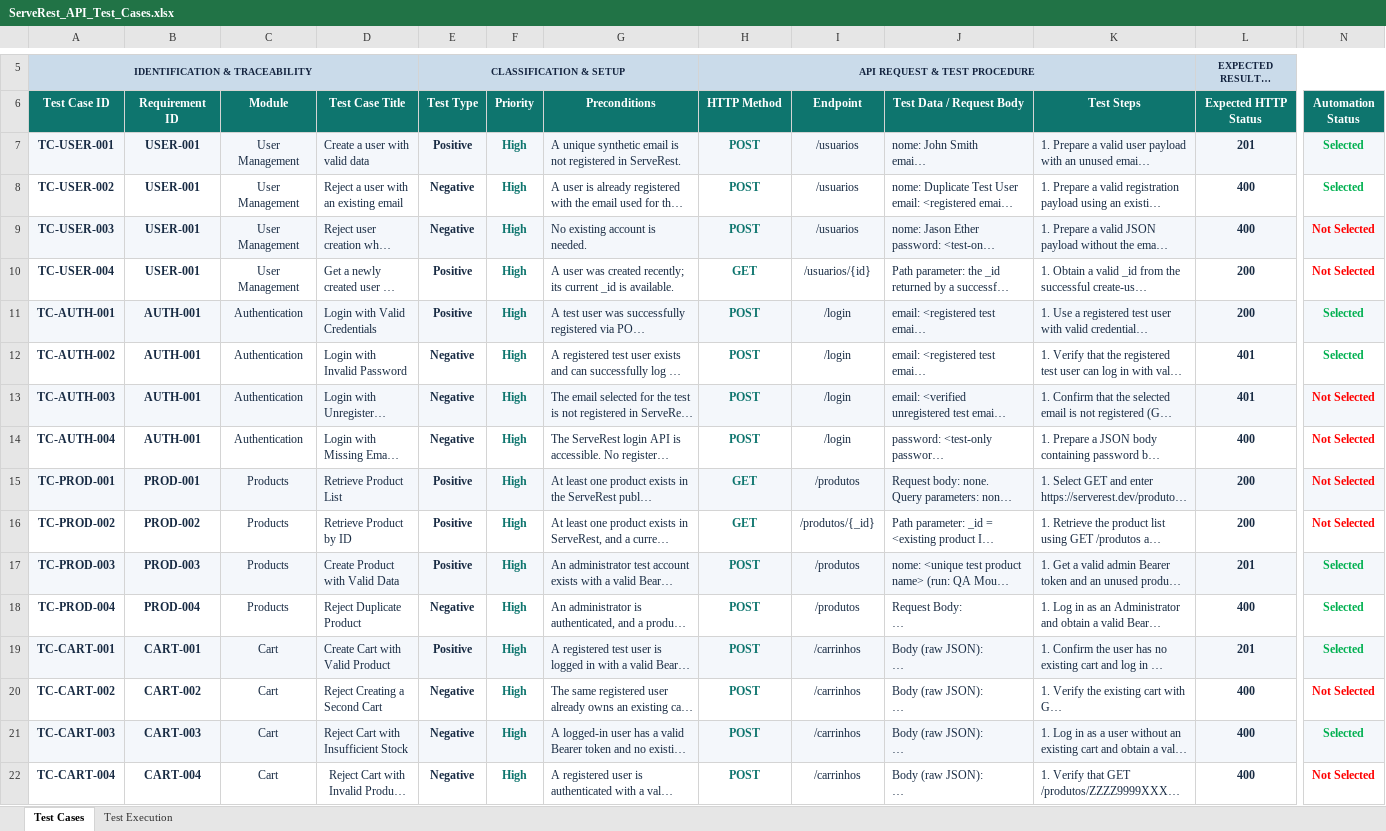
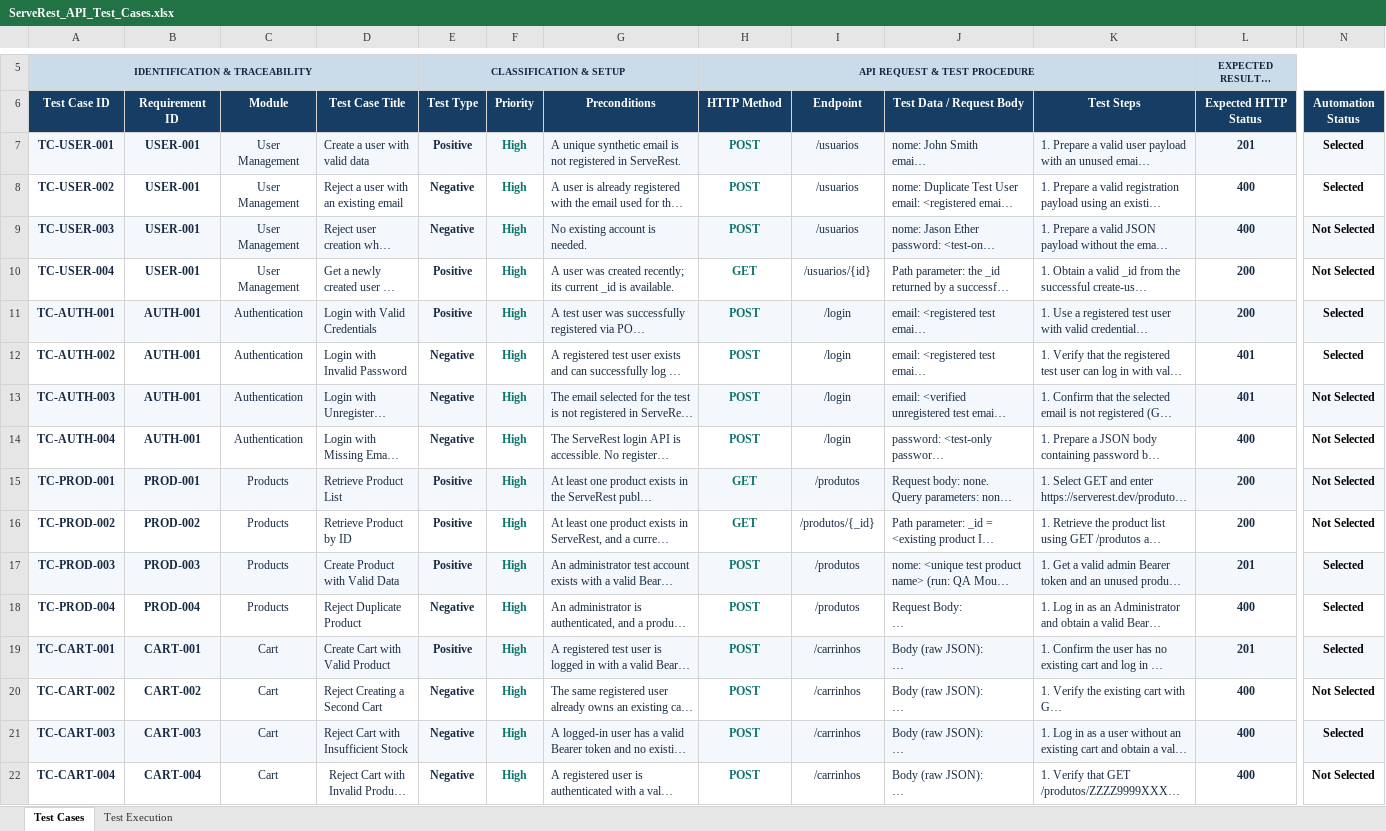
Before and after one commit to kritsada-chaisongkram/serverest-api-testing, an Excel workbook: test-documentation/ServeRest_API_Test_Cases.xlsx, sheet Test Cases, drawn as a sheet; only a part is shown, gaps mark what is left out; long unchanged cells end in …; values as stored, in another font and other column widths than the file's, no borders; table styles not drawn; the diff covers the shown part only; the diff names each change by its address in the sheet, - before the commit and + after, or states it on an @@ line.

```diff
--- a/test-documentation/ServeRest_API_Test_Cases.xlsx (sheet Test Cases)
+++ b/test-documentation/ServeRest_API_Test_Cases.xlsx (sheet Test Cases)
-A6:N6 fill: #0E756E
+A6:N6 fill: #163E64
-N7:N8 text colour: #00B050
+N7:N8 text colour: black
-N9:N10 text colour: #FF0000
+N9:N10 text colour: black
-N11:N12 text colour: #00B050
+N11:N12 text colour: black
-N13:N16 text colour: #FF0000
+N13:N16 text colour: black
-N17:N19 text colour: #00B050
+N17:N19 text colour: black
-N20 text colour: #FF0000
+N20 text colour: black
-N21 text colour: #00B050
+N21 text colour: black
-N22 text colour: #FF0000
+N22 text colour: black
```
Also changed, not shown: cell formats elsewhere in this sheet, sheet Test Execution.
